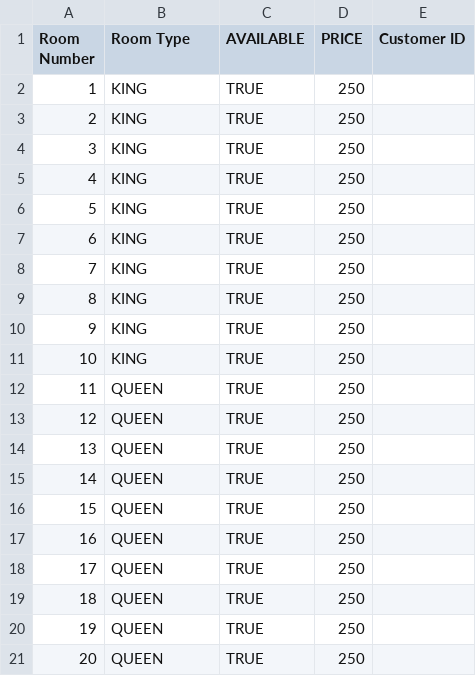
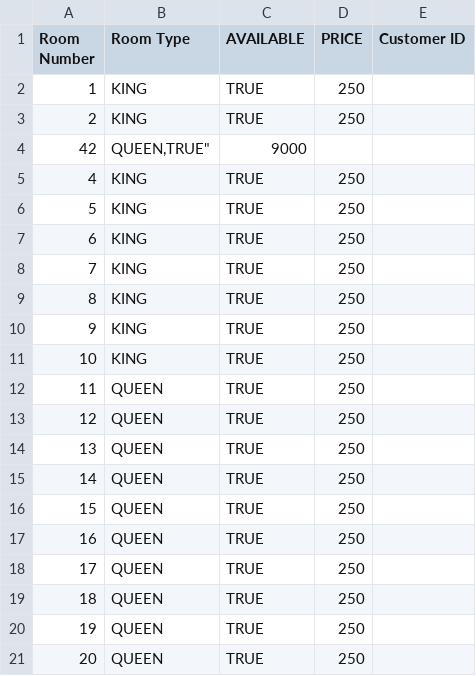
Before and after one commit to danielguy18/380Project, a CSV file: lib/csv/mainDatabase.csv, drawn as a sheet; removed rows and columns are numbered as before the commit, all else as after; the diff names each change by its address in the sheet, - before the commit and + after, or states it on an @@ line.

```diff
--- a/lib/csv/mainDatabase.csv
+++ b/lib/csv/mainDatabase.csv
-row 4: 3 | KING | TRUE | 250
+row 4: 42 | QUEEN,TRUE" | 9000
```
Also changed, not shown: 3 other files.
